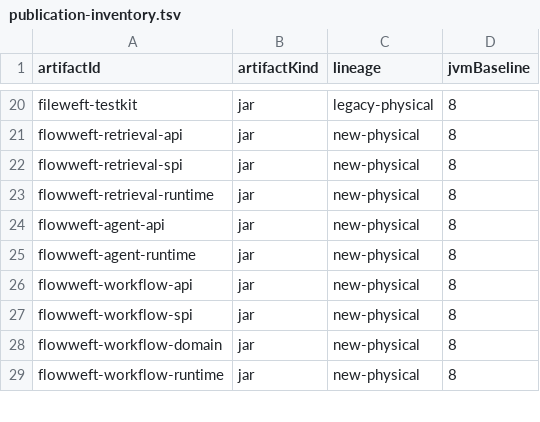
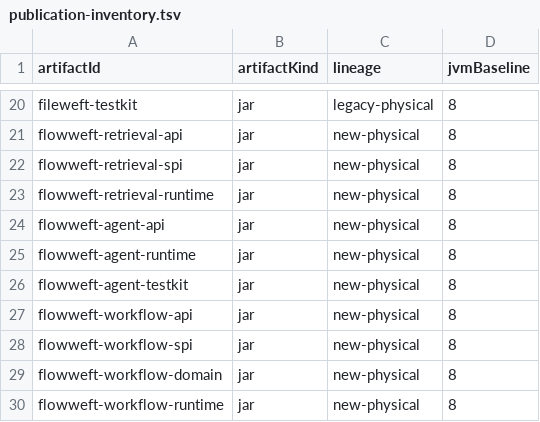
Before and after one commit to icen-ai/file-weft, a TSV file: gradle/publication-inventory.tsv, drawn as a sheet; only a part is shown, gaps mark what is left out; the diff names each change by its address in the sheet, - before the commit and + after, or states it on an @@ line.

```diff
--- a/gradle/publication-inventory.tsv
+++ b/gradle/publication-inventory.tsv
+row 26: flowweft-agent-testkit | jar | new-physical | 8
```
Also changed, not shown: gradle/compatibility/jvm-api-baselines.tsv, 28 other files.
